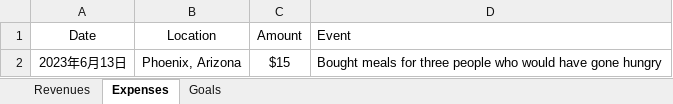
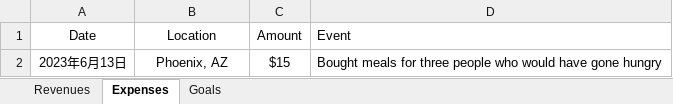
Before and after one commit to dillonshipley/one-dollar-foundation, an Excel workbook: backend/accounting.xlsx, sheet Expenses, drawn as a sheet; values as stored, in another font and other column widths than the file's, no borders; conditional formats not drawn; the diff names each change by its address in the sheet, - before the commit and + after, or states it on an @@ line.

```diff
--- a/backend/accounting.xlsx (sheet Expenses)
+++ b/backend/accounting.xlsx (sheet Expenses)
-B2 (Location): Phoenix, Arizona
+B2 (Location): Phoenix, AZ
```
Also changed, not shown: 8 other files.
